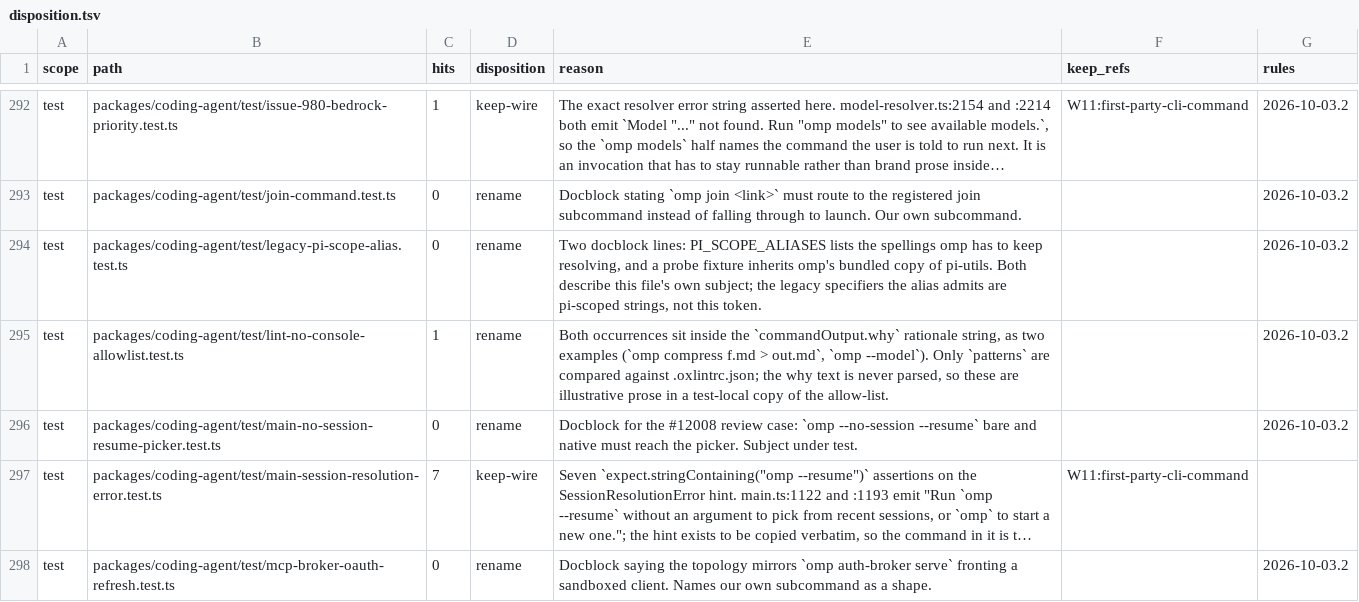
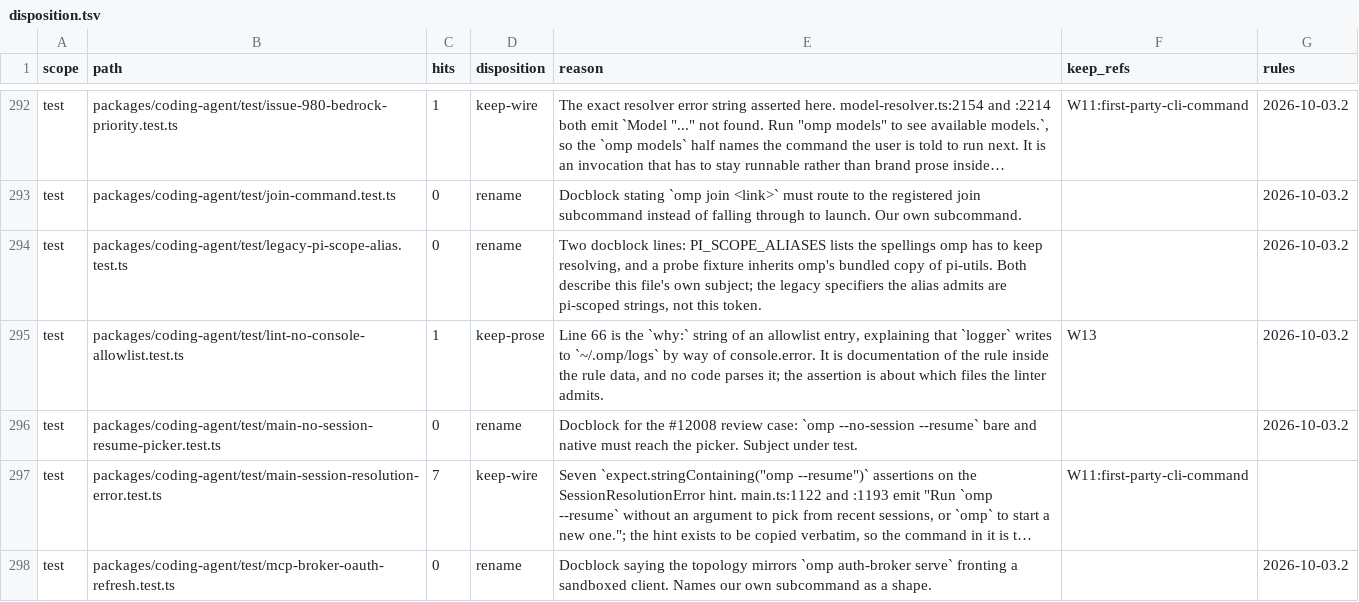
Before and after one commit to ultrabuilders/ultraworkers, a TSV file: scripts/rename/disposition.tsv, drawn as a sheet; only a part is shown, gaps mark what is left out; long unchanged cells end in …; the diff covers the shown part only.

Commit message:
fix(rename): ten single-occurrence rows classified from their consumers
rename-incomplete 101 -> 91. Each of these files has exactly one occurrence left
once keep-path's ".omp" literal is subtracted, and the class follows what reads
the value rather than how the line looks:

  keep-wire   omp.overlay.plugin-settings (overlay cache/native key)
              omp-stats (argv, keyed by port-conflict.ts:36,:67 on the image name)
              @oh-my-pi/omp-stats/aggregator (published package name)
              omp:// in find.ts:13 (internal-urls/omp-protocol.ts registers it)
              OMP.claimTarget (relay/bridge.ts:632 dispatches on it; also in
                browser-relay-bridge.test.ts:175)
              ./discovery/omp-extension-roots (module specifier; agent-plugins.ts:34
                imports the same module and is already keep-wire)
  keep-prose  the logger allowlist entry's why: string
              the OMP_MCP_TIMEOUT_MS docblock sentence
  keep-fixture a collab temp-dir basename the test itself created
              STALE_BRAND in generate-share-viewer.ts, a needle whose only purpose
                is to match the legacy brand -- renaming it would silently disable
                the substitution the script throws to protect

Counts measured with the gate's own countRename, not a line scan: countClass
subtracts every ".omp" literal from the rename total (check-disposition.ts:772),
so a file can show three pinned lines and still be one rename occurrence. A line
scan would have attributed these to the wrong lines.

Two corrections found by running the gates rather than by reading: keep-path on
main.ts was rejected (literal-hits-imbalance: it declares 1, the file has 0 of
".omp"), and writing find.ts produced a second row for a file a peer had already
covered, so mine was dropped and theirs kept.

bun test scripts/rename/ 190 pass / 0 fail; pre-stage clean of missing-keep-refs,
rules-drift and literal-hits-imbalance.

```diff
--- a/scripts/rename/disposition.tsv
+++ b/scripts/rename/disposition.tsv
@@ -294,3 +294,3 @@ test	packages/coding-agent/test/join-command.test.ts	0	rename	Docblock stating `
 test	packages/coding-agent/test/legacy-pi-scope-alias.test.ts	0	rename	Two docblock lines: PI_SCOPE_ALIASES lists the spellings omp has to keep resolving, and a probe fixture inherits omp's bundled copy of pi-utils. Both describe this file's own subject; the legacy specifiers the alias admits are pi-scoped strings, not this token.		2026-10-03.2
-test	packages/coding-agent/test/lint-no-console-allowlist.test.ts	1	rename	Both occurrences sit inside the `commandOutput.why` rationale string, as two examples (`omp compress f.md > out.md`, `omp --model`). Only `patterns` are compared against .oxlintrc.json; the why text is never parsed, so these are illustrative prose in a test-local copy of the allow-list.		2026-10-03.2
+test	packages/coding-agent/test/lint-no-console-allowlist.test.ts	1	keep-prose	Line 66 is the `why:` string of an allowlist entry, explaining that `logger` writes to `~/.omp/logs` by way of console.error. It is documentation of the rule inside the rule data, and no code parses it; the assertion is about which files the linter admits.	W13	2026-10-03.2
 test	packages/coding-agent/test/main-no-session-resume-picker.test.ts	0	rename	Docblock for the #12008 review case: `omp --no-session --resume` bare and native must reach the picker. Subject under test.		2026-10-03.2
```
Also changed, not shown: 1 removed row and 30 edited cells elsewhere in this file.
